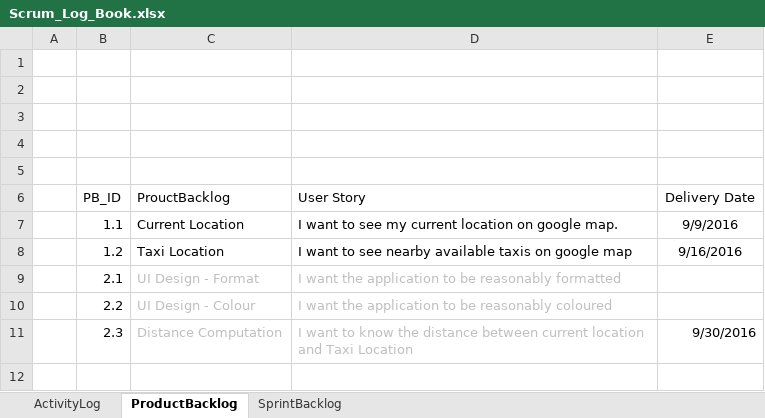
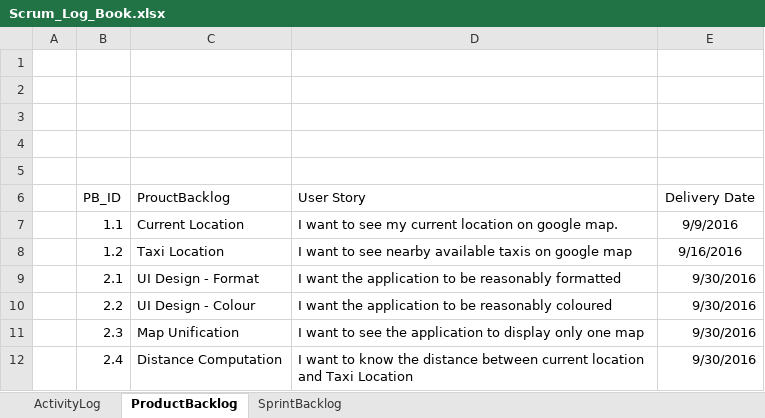
Before and after one commit to tiwagaki/rad_assignment2, an Excel workbook: Scrum_Log_Book.xlsx, sheet ProductBacklog, drawn as a sheet; values as stored, in another font and other column widths than the file's, no borders; charts and pictures not drawn; addresses are those after the commit; the diff names each change by its address in the sheet, - before the commit and + after, or states it on an @@ line.

```diff
--- a/Scrum_Log_Book.xlsx (sheet ProductBacklog)
+++ b/Scrum_Log_Book.xlsx (sheet ProductBacklog)
-C9:D10 text colour: #BFBFBF
+C9:D10 text colour: black
-E9:E10 (Delivery Date): (empty)
+E9:E10 (Delivery Date): 9/30/2016
+row 11:  | 2.3 | Map Unification | I want to see the application to display only one map | 9/30/2016
-B12 (PB_ID): 2.3
+B12 (PB_ID): 2.4
-C12:D12 text colour: #BFBFBF
+C12:D12 text colour: black
```
Also changed, not shown: sheet SprintBacklog, sheet ActivityLog.
